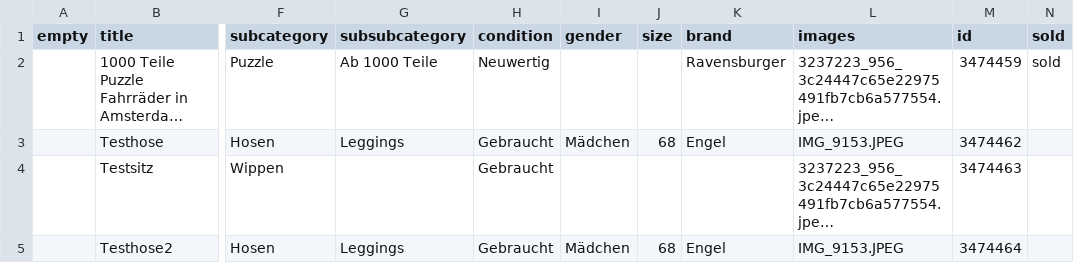
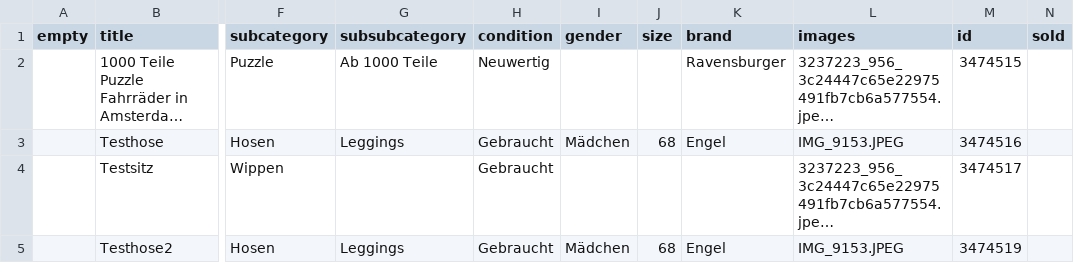
Before and after one commit to harryeffinpotter/kibaza-automator, a CSV file: items.csv, drawn as a sheet; only a part is shown, gaps mark what is left out; long unchanged cells end in …; the diff names each change by its address in the sheet, - before the commit and + after, or states it on an @@ line.

```diff
--- a/items.csv
+++ b/items.csv
-M2 (id): 3474459
+M2 (id): 3474515
-N2 (sold): sold
+N2 (sold): (empty)
-M3 (id): 3474462
+M3 (id): 3474516
-M4 (id): 3474463
+M4 (id): 3474517
-M5 (id): 3474464
+M5 (id): 3474519
```
Also changed, not shown: 1 other file.
